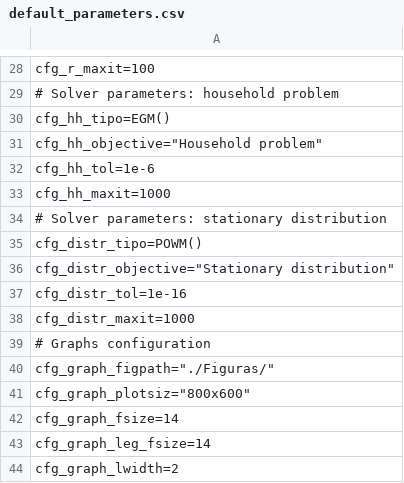
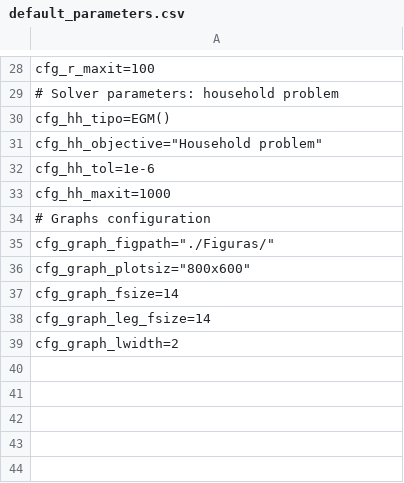
Before and after one commit to TavoJGB/AiyagariOLG, a CSV file: Simulations/parameters/default_parameters.csv, drawn as a sheet; only a part is shown, gaps mark what is left out.

Commit message:
Get rid of solver for the distribution
No longer needed (there is no intergenerational loop in the distribution, children just appear, they do not come from a previous generation and therefore all the distribution depends on the distribution of new comers)

```diff
--- a/Simulations/parameters/default_parameters.csv
+++ b/Simulations/parameters/default_parameters.csv
@@ -33,7 +33,2 @@ cfg_hh_tol=1e-6
 cfg_hh_maxit=1000
-# Solver parameters: stationary distribution
-cfg_distr_tipo=POWM()
-cfg_distr_objective="Stationary distribution"
-cfg_distr_tol=1e-16
-cfg_distr_maxit=1000
 # Graphs configuration
```
Also changed, not shown: Simulations/parameters/latest_simulation.csv, Simulations/parameters/test_parameters.csv, 4 other files.
